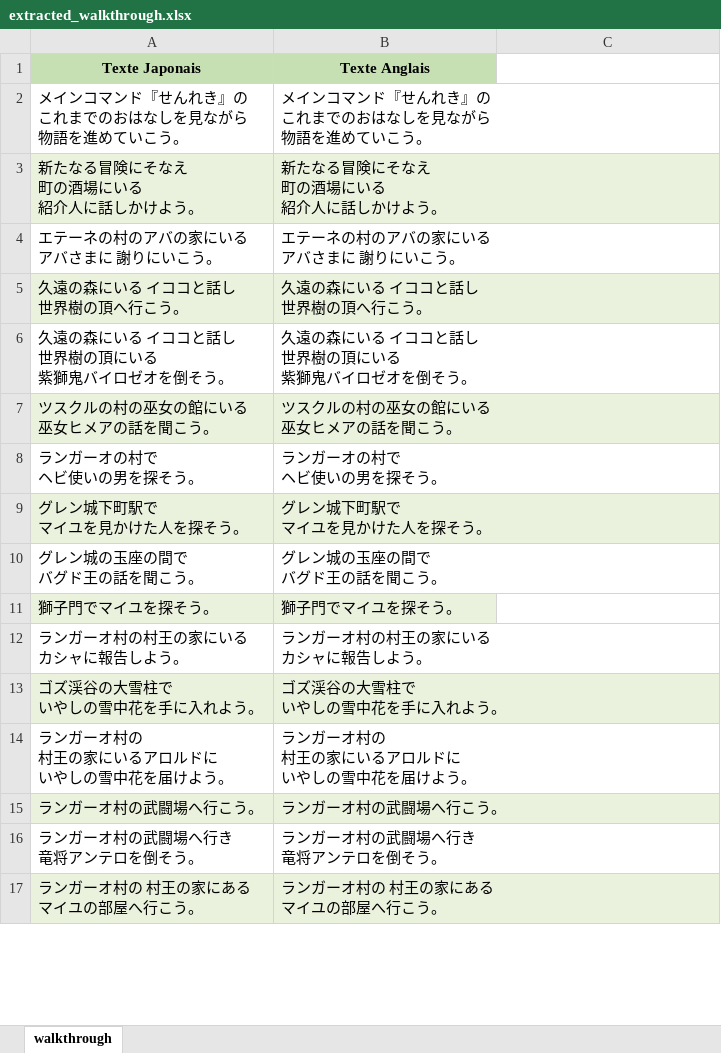
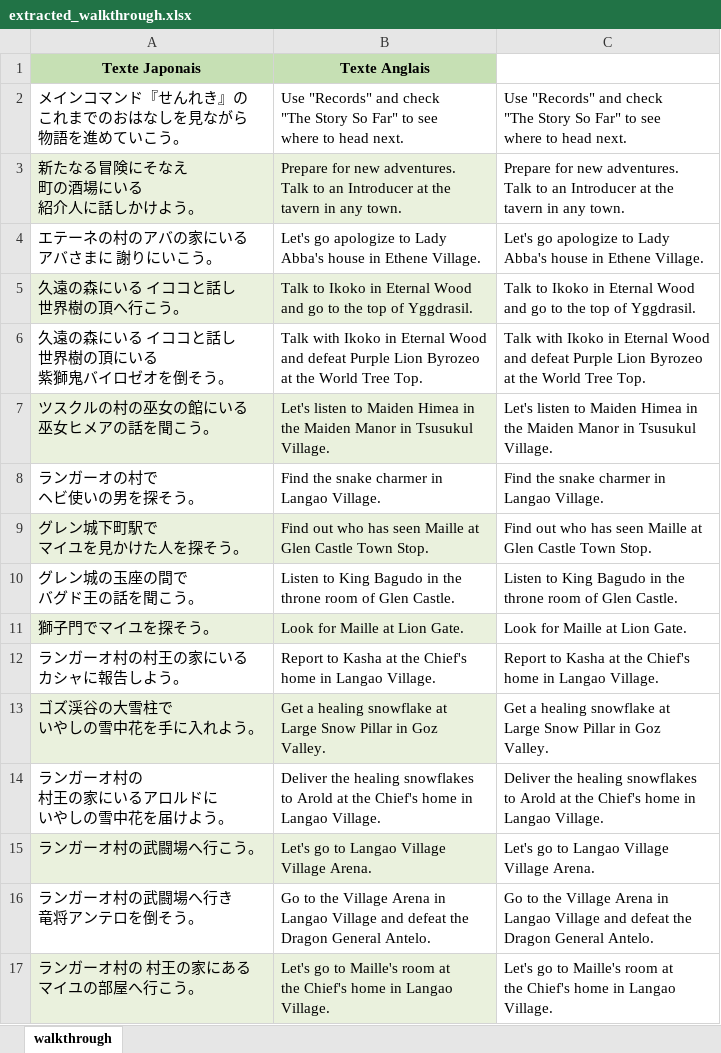
Before and after one commit to Sato2Carte/ServSideText, an Excel workbook: fr/extracted_walkthrough.xlsx, sheet walkthrough, drawn as a sheet; only a part is shown; values as stored, in another font and other column widths than the file's, no borders; ↵ is a line break in a cell; the diff covers the shown part only; the diff names each change by its address in the sheet, - before the commit and + after, or states it on an @@ line.

Commit message:
New translations extracted_walkthrough.xlsx (French)

```diff
--- a/fr/extracted_walkthrough.xlsx (sheet walkthrough)
+++ b/fr/extracted_walkthrough.xlsx (sheet walkthrough)
-B2 (Texte Anglais): メインコマンド『せんれき』の ↵ これまでのおはなしを見ながら ↵ 物語を進めていこう。
+B2 (Texte Anglais): Use "Records" and check ↵ "The Story So Far" to see ↵ where to head next.
-C2: (empty)
+C2: Use "Records" and check ↵ "The Story So Far" to see ↵ where to head next.
-B3 (Texte Anglais): 新たなる冒険にそなえ ↵ 町の酒場にいる ↵ 紹介人に話しかけよう。
+B3 (Texte Anglais): Prepare for new adventures. ↵ Talk to an Introducer at the ↵ tavern in any town.
-C3: (empty)
+C3: Prepare for new adventures. ↵ Talk to an Introducer at the ↵ tavern in any town.
-B4 (Texte Anglais): エテーネの村のアバの家にいる ↵ アバさまに 謝りにいこう。
+B4 (Texte Anglais): Let's go apologize to Lady ↵ Abba's house in Ethene Village.
-C4: (empty)
+C4: Let's go apologize to Lady ↵ Abba's house in Ethene Village.
-B5 (Texte Anglais): 久遠の森にいる イココと話し ↵ 世界樹の頂へ行こう。
+B5 (Texte Anglais): Talk to Ikoko in Eternal Wood ↵ and go to the top of Yggdrasil.
-C5: (empty)
+C5: Talk to Ikoko in Eternal Wood ↵ and go to the top of Yggdrasil.
-B6 (Texte Anglais): 久遠の森にいる イココと話し ↵ 世界樹の頂にいる ↵ 紫獅鬼バイロゼオを倒そう。
+B6 (Texte Anglais): Talk with Ikoko in Eternal Wood ↵ and defeat Purple Lion Byrozeo ↵ at the World Tree Top.
-C6: (empty)
+C6: Talk with Ikoko in Eternal Wood ↵ and defeat Purple Lion Byrozeo ↵ at the World Tree Top.
-B7 (Texte Anglais): ツスクルの村の巫女の館にいる ↵ 巫女ヒメアの話を聞こう。
+B7 (Texte Anglais): Let's listen to Maiden Himea in ↵ the Maiden Manor in Tsusukul ↵ Village.
-C7: (empty)
+C7: Let's listen to Maiden Himea in ↵ the Maiden Manor in Tsusukul ↵ Village.
-B8 (Texte Anglais): ランガーオの村で ↵ ヘビ使いの男を探そう。
+B8 (Texte Anglais): Find the snake charmer in ↵ Langao Village.
-C8: (empty)
+C8: Find the snake charmer in ↵ Langao Village.
-B9 (Texte Anglais): グレン城下町駅で ↵ マイユを見かけた人を探そう。
+B9 (Texte Anglais): Find out who has seen Maille at ↵ Glen Castle Town Stop.
-C9: (empty)
+C9: Find out who has seen Maille at ↵ Glen Castle Town Stop.
-B10 (Texte Anglais): グレン城の玉座の間で ↵ バグド王の話を聞こう。
+B10 (Texte Anglais): Listen to King Bagudo in the ↵ throne room of Glen Castle.
-C10: (empty)
+C10: Listen to King Bagudo in the ↵ throne room of Glen Castle.
-B11 (Texte Anglais): 獅子門でマイユを探そう。
+B11 (Texte Anglais): Look for Maille at Lion Gate.
-C11: (empty)
+C11: Look for Maille at Lion Gate.
-B12 (Texte Anglais): ランガーオ村の村王の家にいる ↵ カシャに報告しよう。
+B12 (Texte Anglais): Report to Kasha at the Chief's ↵ home in Langao Village.
-C12: (empty)
+C12: Report to Kasha at the Chief's ↵ home in Langao Village.
-B13 (Texte Anglais): ゴズ渓谷の大雪柱で ↵ いやしの雪中花を手に入れよう。
+B13 (Texte Anglais): Get a healing snowflake at ↵ Large Snow Pillar in Goz ↵ Valley.
-C13: (empty)
+C13: Get a healing snowflake at ↵ Large Snow Pillar in Goz ↵ Valley.
-B14 (Texte Anglais): ランガーオ村の ↵ 村王の家にいるアロルドに ↵ いやしの雪中花を届けよう。
+B14 (Texte Anglais): Deliver the healing snowflakes ↵ to Arold at the Chief's home in ↵ Langao Village.
-C14: (empty)
+C14: Deliver the healing snowflakes ↵ to Arold at the Chief's home in ↵ Langao Village.
-B15 (Texte Anglais): ランガーオ村の武闘場へ行こう。
+B15 (Texte Anglais): Let's go to Langao Village ↵ Village Arena.
-C15: (empty)
+C15: Let's go to Langao Village ↵ Village Arena.
-B16 (Texte Anglais): ランガーオ村の武闘場へ行き ↵ 竜将アンテロを倒そう。
+B16 (Texte Anglais): Go to the Village Arena in ↵ Langao Village and defeat the ↵ Dragon General Antelo.
-C16: (empty)
+C16: Go to the Village Arena in ↵ Langao Village and defeat the ↵ Dragon General Antelo.
-B17 (Texte Anglais): ランガーオ村の 村王の家にある ↵ マイユの部屋へ行こう。
+B17 (Texte Anglais): Let's go to Maille's room at ↵ the Chief's home in Langao ↵ Village.
-C17: (empty)
+C17: Let's go to Maille's room at ↵ the Chief's home in Langao ↵ Village.
```
Also changed, not shown: 416 edited cells elsewhere in this sheet.
